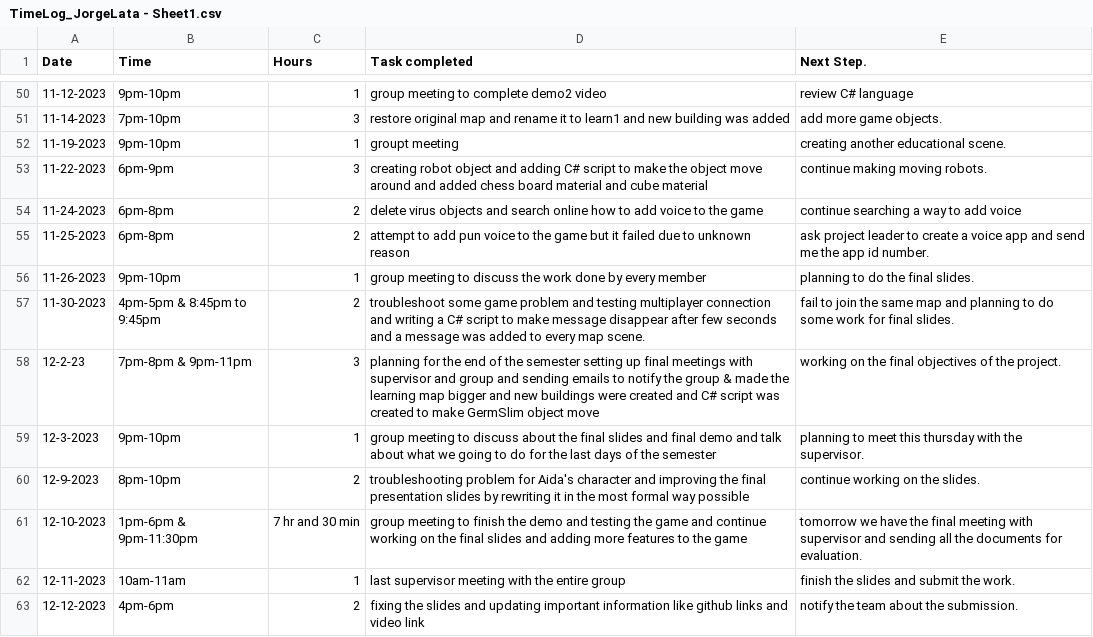
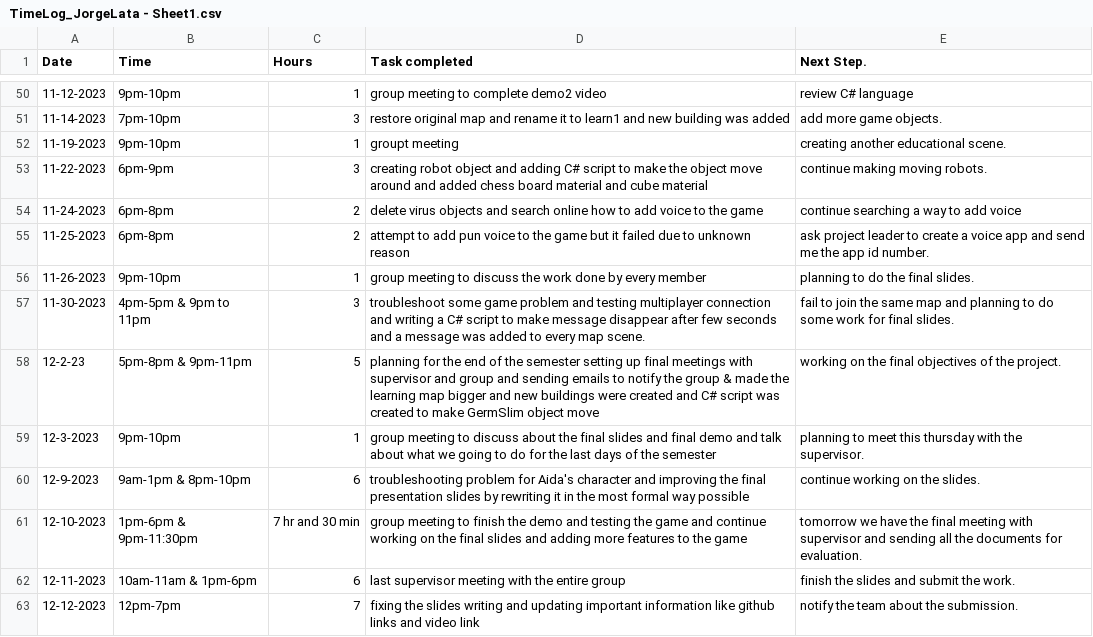
Before and after one commit to Kazuto1120/chocohippo, a CSV file: TimeLog_JorgeLata - Sheet1.csv, drawn as a sheet; only a part is shown, gaps mark what is left out.

Commit message:
Update TimeLog_JorgeLata - Sheet1.csv

```diff
--- a/TimeLog_JorgeLata - Sheet1.csv
+++ b/TimeLog_JorgeLata - Sheet1.csv
@@ -56,8 +56,8 @@ Date,Time,Hours,Task completed,Next Step.
 11-26-2023,9pm-10pm,1,group meeting to discuss the work done by every member,planning to do the final slides.
-11-30-2023,4pm-5pm & 8:45pm to 9:45pm,2,troubleshoot some game problem and testing multiplayer connection and writing a C# script to make message disappear after few seconds and a message was added to every map scene. ,fail to join the same map and planning to do some work for final slides.
-12-2-23,7pm-8pm & 9pm-11pm,3,planning for the end of the semester setting up final meetings with supervisor and group and sending emails to notify the group & made the learning map bigger and new buildings were created and C# script was created to make GermSlim object move,working on the final objectives of the project.
+11-30-2023,4pm-5pm & 9pm to 11pm,3,troubleshoot some game problem and testing multiplayer connection and writing a C# script to make message disappear after few seconds and a message was added to every map scene. ,fail to join the same map and planning to do some work for final slides.
+12-2-23,5pm-8pm & 9pm-11pm,5,planning for the end of the semester setting up final meetings with supervisor and group and sending emails to notify the group & made the learning map bigger and new buildings were created and C# script was created to make GermSlim object move,working on the final objectives of the project.
 12-3-2023,9pm-10pm,1,group meeting to discuss about the final slides and final demo and talk about what we going to do for the last days of the semester,planning to meet this thursday with the supervisor.
-12-9-2023,8pm-10pm,2,troubleshooting problem for Aida's character and improving the final presentation slides by rewriting it in the most formal way possible,continue working on the slides.
+12-9-2023,9am-1pm & 8pm-10pm,6,troubleshooting problem for Aida's character and improving the final presentation slides by rewriting it in the most formal way possible,continue working on the slides.
 12-10-2023,1pm-6pm & 9pm-11:30pm,7 hr and 30 min, group meeting to finish the demo and testing the game and continue working on the final slides and adding more features to the game,tomorrow we have the final meeting with supervisor and sending all the documents for evaluation.
-12-11-2023,10am-11am,1,last supervisor meeting with the entire group,finish the slides and submit the work.
-12-12-2023,4pm-6pm,2, fixing the slides and updating important information like github links and video link,notify the team about the submission.
+12-11-2023,10am-11am & 1pm-6pm,6,last supervisor meeting with the entire group,finish the slides and submit the work.
+12-12-2023,12pm-7pm,7, fixing the slides writing and updating important information like github links and video link,notify the team about the submission.
```
